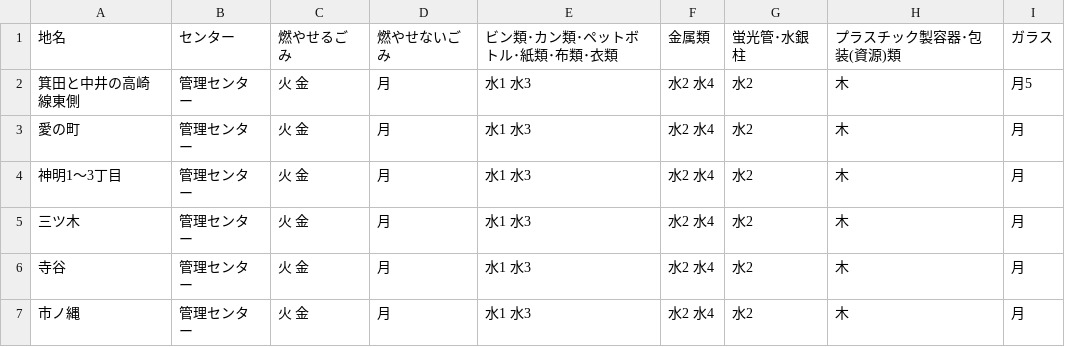
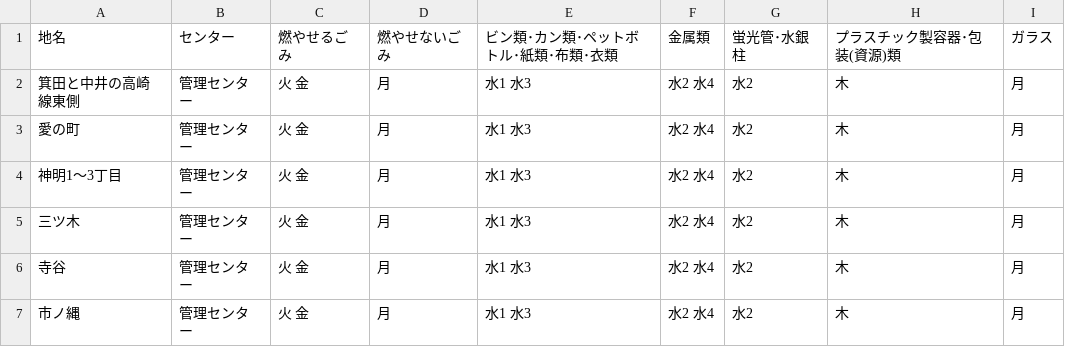
Before and after one commit to takushikun/5374, a CSV file: data/area_days.csv, drawn as a sheet; only a part is shown.

Commit message:
Update area_days.csv

```diff
--- a/data/area_days.csv
+++ b/data/area_days.csv
@@ -1,3 +1,3 @@
 地名,センター,燃やせるごみ,燃やせないごみ,ビン類･カン類･ペットボトル･紙類･布類･衣類,金属類,蛍光管･水銀柱,プラスチック製容器･包装(資源)類,ガラス
-箕田と中井の高崎線東側,管理センター, 火 金,月,水1 水3,水2 水4,水2,木,月5
+箕田と中井の高崎線東側,管理センター, 火 金,月,水1 水3,水2 水4,水2,木,月
 愛の町,管理センター,火 金,月,水1 水3,水2 水4,水2,木,月
```
